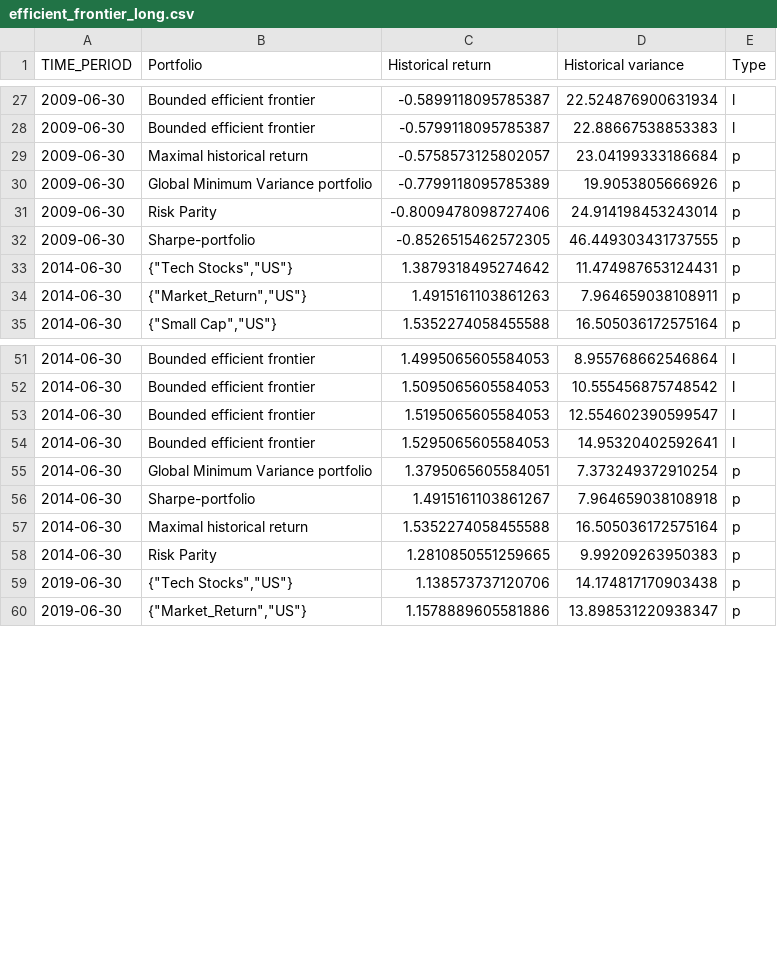
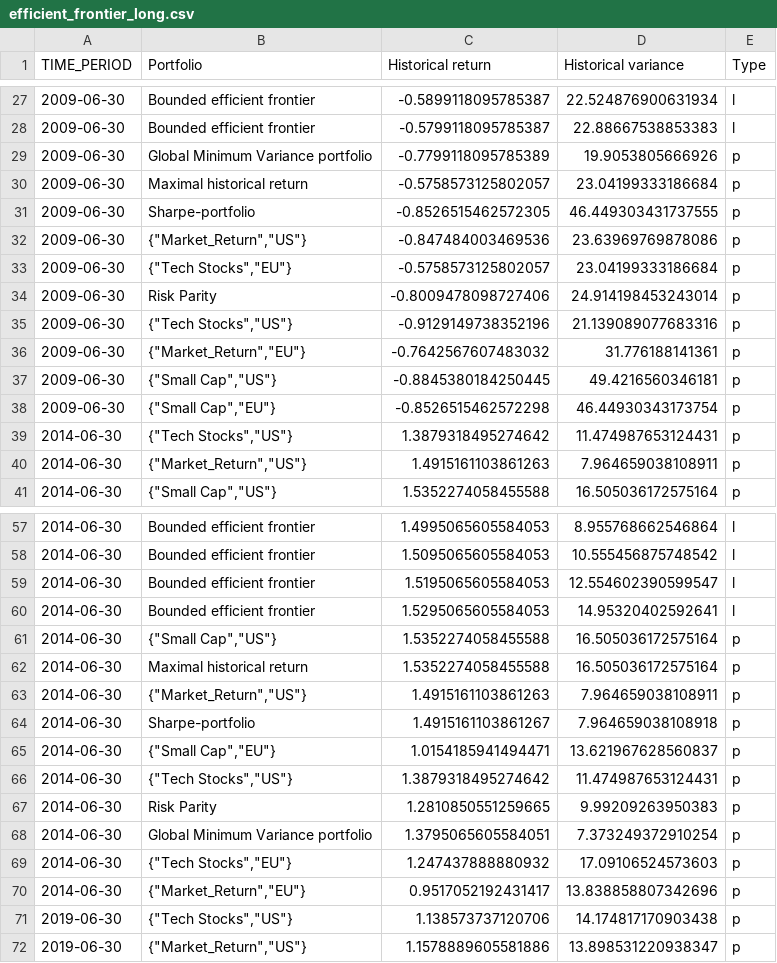
Before and after one commit to fjr422/PUK_Asset_allocation, a CSV file: Data/Active_portfolio/Input/efficient_frontier_long.csv, drawn as a sheet; only a part is shown, gaps mark what is left out; the diff covers the shown part only.

```diff
--- a/Data/Active_portfolio/Input/efficient_frontier_long.csv
+++ b/Data/Active_portfolio/Input/efficient_frontier_long.csv
@@ -28,6 +28,12 @@ TIME_PERIOD,Portfolio,Historical return,Historical variance,Type
 2009-06-30,Bounded efficient frontier,-0.5799118095785387,22.88667538853383,l
+2009-06-30,Global Minimum Variance portfolio,-0.7799118095785389,19.9053805666926,p
 2009-06-30,Maximal historical return,-0.5758573125802057,23.04199333186684,p
-2009-06-30,Global Minimum Variance portfolio,-0.7799118095785389,19.9053805666926,p
+2009-06-30,Sharpe-portfolio,-0.8526515462572305,46.449303431737555,p
+2009-06-30,"{""Market_Return"",""US""}",-0.847484003469536,23.63969769878086,p
+2009-06-30,"{""Tech Stocks"",""EU""}",-0.5758573125802057,23.04199333186684,p
 2009-06-30,Risk Parity,-0.8009478098727406,24.914198453243014,p
-2009-06-30,Sharpe-portfolio,-0.8526515462572305,46.449303431737555,p
+2009-06-30,"{""Tech Stocks"",""US""}",-0.9129149738352196,21.139089077683316,p
+2009-06-30,"{""Market_Return"",""EU""}",-0.7642567607483032,31.776188141361,p
+2009-06-30,"{""Small Cap"",""US""}",-0.8845380184250445,49.4216560346181,p
+2009-06-30,"{""Small Cap"",""EU""}",-0.8526515462572298,46.44930343173754,p
 2014-06-30,"{""Tech Stocks"",""US""}",1.3879318495274642,11.474987653124431,p
@@ -54,6 +60,12 @@ TIME_PERIOD,Portfolio,Historical return,Historical variance,Type
 2014-06-30,Bounded efficient frontier,1.5295065605584053,14.95320402592641,l
+2014-06-30,"{""Small Cap"",""US""}",1.5352274058455588,16.505036172575164,p
+2014-06-30,Maximal historical return,1.5352274058455588,16.505036172575164,p
+2014-06-30,"{""Market_Return"",""US""}",1.4915161103861263,7.964659038108911,p
+2014-06-30,Sharpe-portfolio,1.4915161103861267,7.964659038108918,p
+2014-06-30,"{""Small Cap"",""EU""}",1.0154185941494471,13.621967628560837,p
+2014-06-30,"{""Tech Stocks"",""US""}",1.3879318495274642,11.474987653124431,p
+2014-06-30,Risk Parity,1.2810850551259665,9.99209263950383,p
 2014-06-30,Global Minimum Variance portfolio,1.3795065605584051,7.373249372910254,p
-2014-06-30,Sharpe-portfolio,1.4915161103861267,7.964659038108918,p
-2014-06-30,Maximal historical return,1.5352274058455588,16.505036172575164,p
-2014-06-30,Risk Parity,1.2810850551259665,9.99209263950383,p
+2014-06-30,"{""Tech Stocks"",""EU""}",1.247437888880932,17.09106524573603,p
+2014-06-30,"{""Market_Return"",""EU""}",0.9517052192431417,13.838858807342696,p
 2019-06-30,"{""Tech Stocks"",""US""}",1.138573737120706,14.174817170903438,p
```
Also changed, not shown: 12 added rows and 2 moved rows elsewhere in this file, Data/Active_portfolio/Input/efficient_frontier_chosen_assets.csv, Data/Active_portfolio/Input/efficient_frontier_short.csv, 26 other files.
